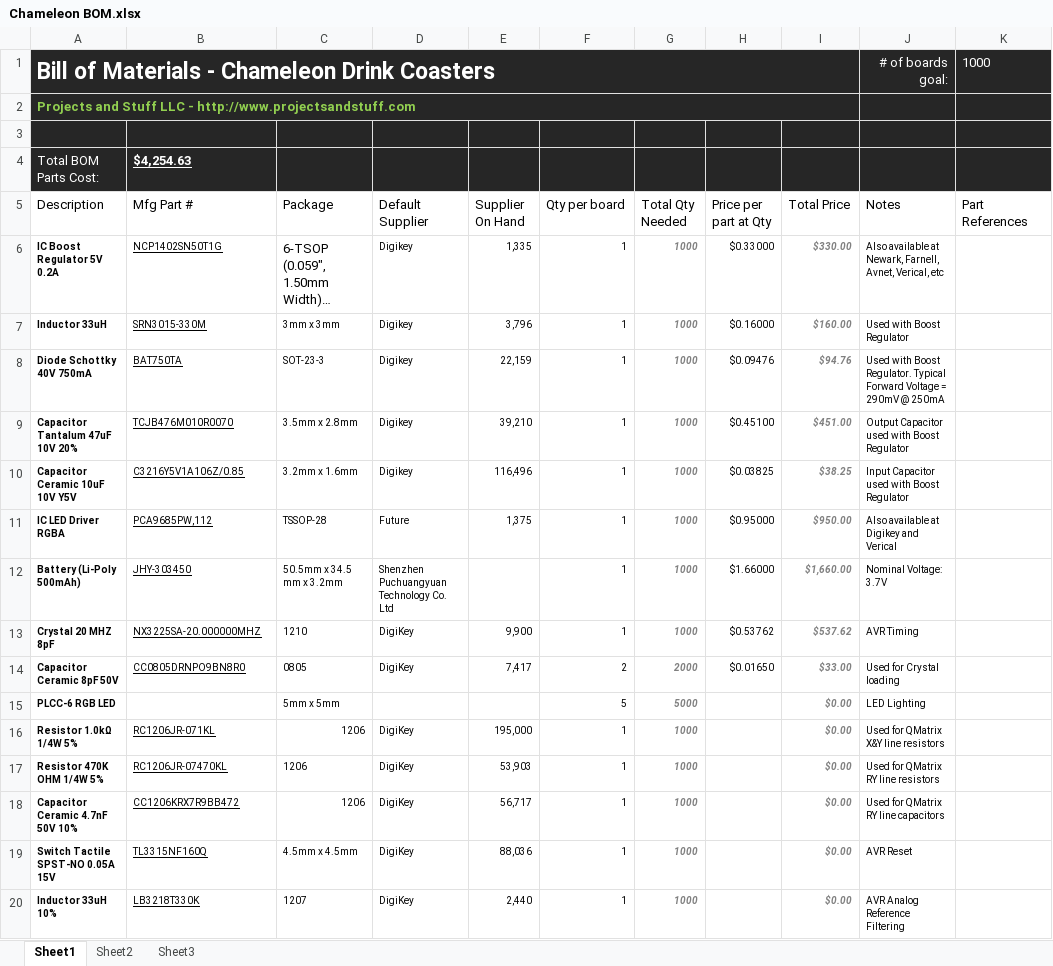
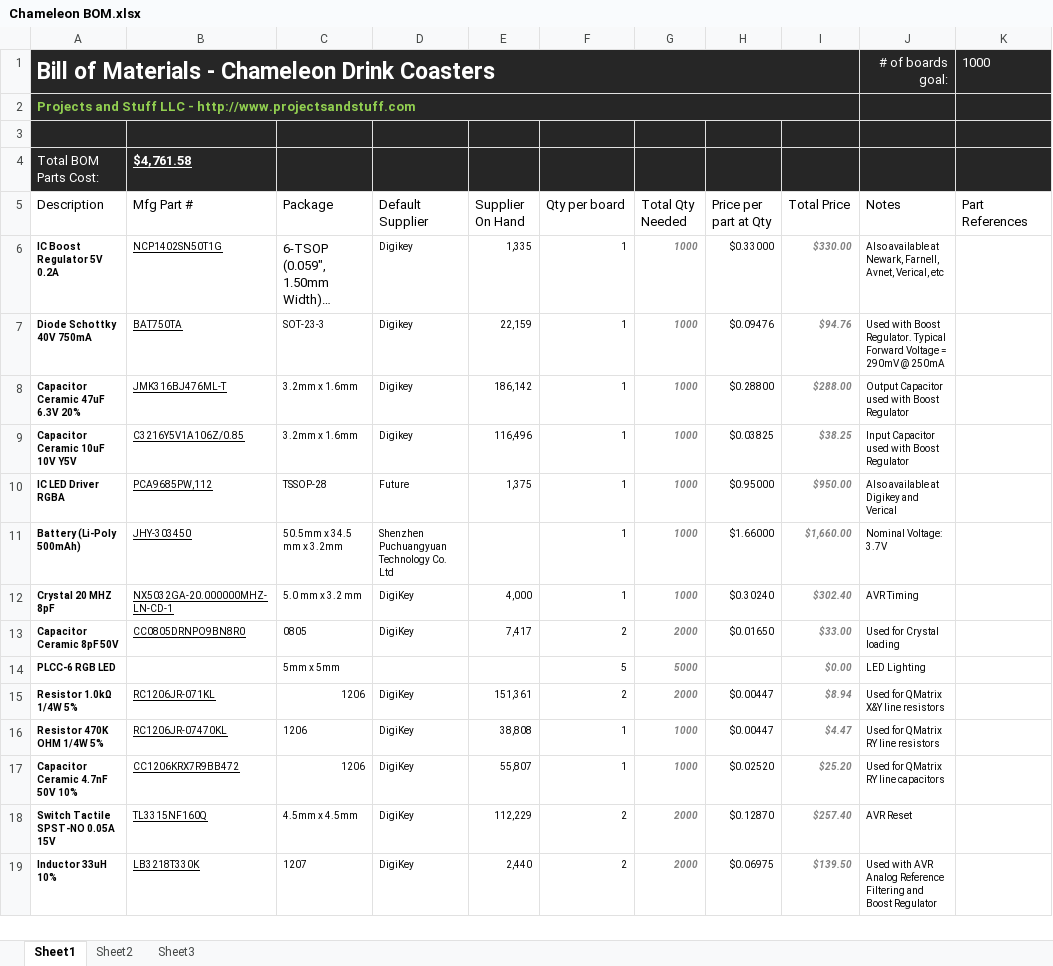
Before and after one commit to Projects-and-Stuff/Chameleon, an Excel workbook: Notes/Chameleon BOM.xlsx, sheet Sheet1, drawn as a sheet; only a part is shown; long unchanged cells end in …; values as stored, in another font and other column widths than the file's, no borders; table styles not drawn; removed rows and columns are numbered as before the commit, all else as after; the diff covers the shown part only; the diff names each change by its address in the sheet, - before the commit and + after, or states it on an @@ line.

```diff
--- a/Notes/Chameleon BOM.xlsx (sheet Sheet1)
+++ b/Notes/Chameleon BOM.xlsx (sheet Sheet1)
-B4 (Mfg Part #): $4,254.63
+B4 (Mfg Part #): $4,761.58
-row 7: Inductor 33uH | SRN3015-330M | 3mm x 3mm | Digikey | 3,796 | 1 | 1000 | $0.16000 | $160.00 | Used with Boost Regulator
-A8 (Description): Capacitor Tantalum 47uF 10V 20%
+A8 (Description): Capacitor Ceramic 47uF 6.3V 20%
-B8 (Mfg Part #): TCJB476M010R0070
+B8 (Mfg Part #): JMK316BJ476ML-T
-C8 (Package): 3.5mm x 2.8mm
+C8 (Package): 3.2mm x 1.6mm
-E8 (Supplier On Hand): 39,210
+E8 (Supplier On Hand): 186,142
-H8 (Price per part at Qty): $0.45100
+H8 (Price per part at Qty): $0.28800
-I8 (Total Price): $451.00
+I8 (Total Price): $288.00
-B12 (Mfg Part #): NX3225SA-20.000000MHZ
+B12 (Mfg Part #): NX5032GA-20.000000MHZ-LN-CD-1
-C12 (Package): 1210
+C12 (Package): 5.0 mm x 3.2 mm
-E12 (Supplier On Hand): 9,900
+E12 (Supplier On Hand): 4,000
-H12 (Price per part at Qty): $0.53762
+H12 (Price per part at Qty): $0.30240
-I12 (Total Price): $537.62
+I12 (Total Price): $302.40
-E15 (Supplier On Hand): 195,000
+E15 (Supplier On Hand): 151,361
-F15 (Qty per board): 1
+F15 (Qty per board): 2
-G15 (Total Qty Needed): 1000
+G15 (Total Qty Needed): 2000
-H15:H16 (Price per part at Qty): (empty)
+H15:H16 (Price per part at Qty): $0.00447
-I15 (Total Price): $0.00
+I15 (Total Price): $8.94
-E16 (Supplier On Hand): 53,903
+E16 (Supplier On Hand): 38,808
-I16 (Total Price): $0.00
+I16 (Total Price): $4.47
-E17 (Supplier On Hand): 56,717
+E17 (Supplier On Hand): 55,807
-H17 (Price per part at Qty): (empty)
+H17 (Price per part at Qty): $0.02520
-I17 (Total Price): $0.00
+I17 (Total Price): $25.20
-E18 (Supplier On Hand): 88,036
+E18 (Supplier On Hand): 112,229
-F18:F19 (Qty per board): 1
+F18:F19 (Qty per board): 2
-G18:G19 (Total Qty Needed): 1000
+G18:G19 (Total Qty Needed): 2000
-H18 (Price per part at Qty): (empty)
+H18 (Price per part at Qty): $0.12870
-I18 (Total Price): $0.00
+I18 (Total Price): $257.40
-H19 (Price per part at Qty): (empty)
+H19 (Price per part at Qty): $0.06975
-I19 (Total Price): $0.00
+I19 (Total Price): $139.50
-J19 (Notes): AVR Analog Reference Filtering
+J19 (Notes): Used with AVR Analog Reference Filtering and Boost Regulator
```
Also changed, not shown: 4 added rows, 3 removed rows and 6 edited cells elsewhere in this sheet, formulas that keep their value, 9 other files.
